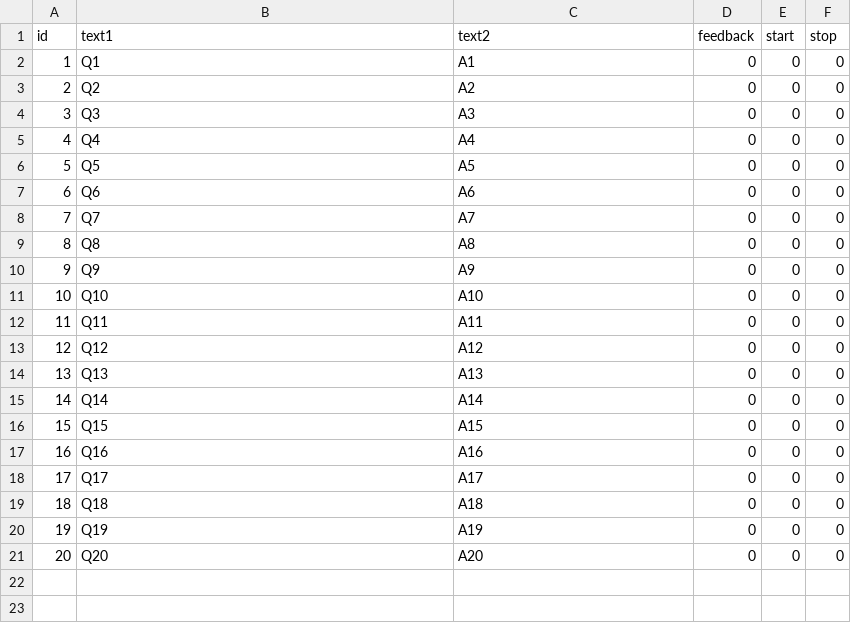
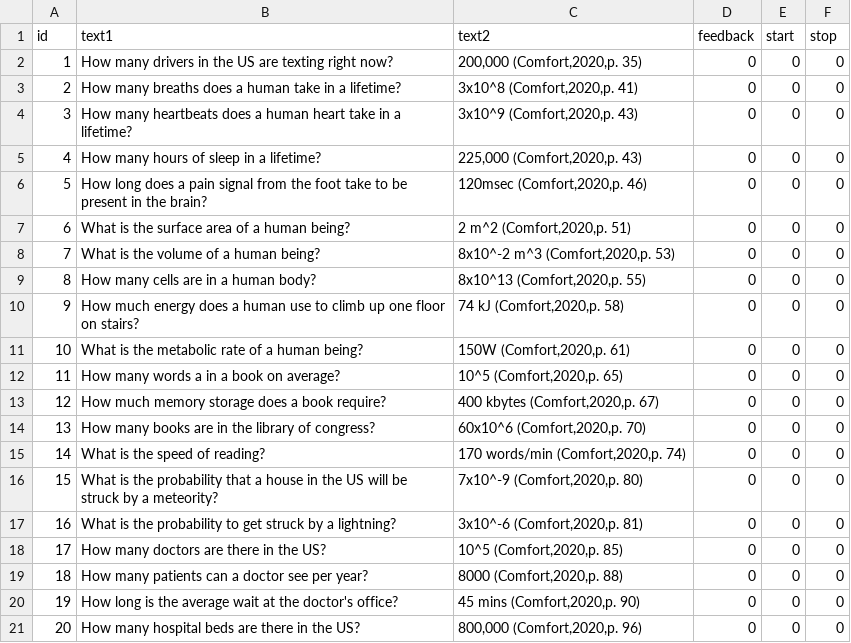
Before and after one commit to jim108dev/pebble-flashcards, a CSV file: data/upload.csv, drawn as a sheet.

```diff
--- a/data/upload.csv
+++ b/data/upload.csv
@@ -1,21 +1,21 @@
 id;text1;text2;feedback;start;stop
-1;Q1;A1;0;0;0
-2;Q2;A2;0;0;0
-3;Q3;A3;0;0;0
-4;Q4;A4;0;0;0
-5;Q5;A5;0;0;0
-6;Q6;A6;0;0;0
-7;Q7;A7;0;0;0
-8;Q8;A8;0;0;0
-9;Q9;A9;0;0;0
-10;Q10;A10;0;0;0
-11;Q11;A11;0;0;0
-12;Q12;A12;0;0;0
-13;Q13;A13;0;0;0
-14;Q14;A14;0;0;0
-15;Q15;A15;0;0;0
-16;Q16;A16;0;0;0
-17;Q17;A17;0;0;0
-18;Q18;A18;0;0;0
-19;Q19;A19;0;0;0
-20;Q20;A20;0;0;0
+1;How many drivers in the US are texting right now?;200,000 (Comfort,2020,p. 35);0;0;0
+2;How many breaths does a human take in a lifetime?;3x10^8 (Comfort,2020,p. 41);0;0;0
+3;How many heartbeats does a human heart take in a lifetime?;3x10^9 (Comfort,2020,p. 43);0;0;0
+4;How many hours of sleep in a lifetime?;225,000 (Comfort,2020,p. 43);0;0;0
+5;How long does a pain signal from the foot take to be present in the brain?;120msec (Comfort,2020,p. 46);0;0;0
+6;What is the surface area of a human being?;2 m^2 (Comfort,2020,p. 51);0;0;0
+7;What is the volume of a human being?;8x10^-2 m^3 (Comfort,2020,p. 53);0;0;0
+8;How many cells are in a human body?;8x10^13 (Comfort,2020,p. 55);0;0;0
+9;How much energy does a human use to climb up one floor on stairs?;74 kJ (Comfort,2020,p. 58);0;0;0
+10;What is the metabolic rate of a human being?;150W (Comfort,2020,p. 61);0;0;0
+11;How many words a in a book on average?;10^5 (Comfort,2020,p. 65);0;0;0
+12;How much memory storage does a book require?;400 kbytes (Comfort,2020,p. 67);0;0;0
+13;How many books are in the library of congress?;60x10^6 (Comfort,2020,p. 70);0;0;0
+14;What is the speed of reading?;170 words/min (Comfort,2020,p. 74);0;0;0
+15;What is the probability that a house in the US will be struck by a meteority?;7x10^-9 (Comfort,2020,p. 80);0;0;0
+16;What is the probability to get struck by a lightning?;3x10^-6 (Comfort,2020,p. 81);0;0;0
+17;How many doctors are there in the US?;10^5 (Comfort,2020,p. 85);0;0;0
+18;How many patients can a doctor see per year?;8000 (Comfort,2020,p. 88);0;0;0
+19;How long is the average wait at the doctor's office?;45 mins (Comfort,2020,p. 90);0;0;0
+20;How many hospital beds are there in the US?;800,000 (Comfort,2020,p. 96);0;0;0
```
Also changed, not shown: data/history.csv, 11 other files.
